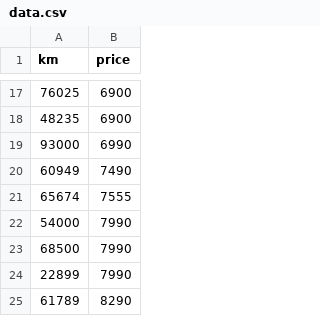
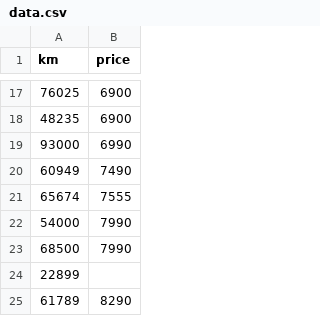
Before and after one commit to Rart3x/42-linear_regression, a CSV file: data.csv, drawn as a sheet; only a part is shown, gaps mark what is left out.

```diff
--- a/data.csv
+++ b/data.csv
@@ -23,3 +23,3 @@ km,price
 68500,7990
-22899,7990
+22899,
 61789,8290
```
Also changed, not shown: 1 other file.
